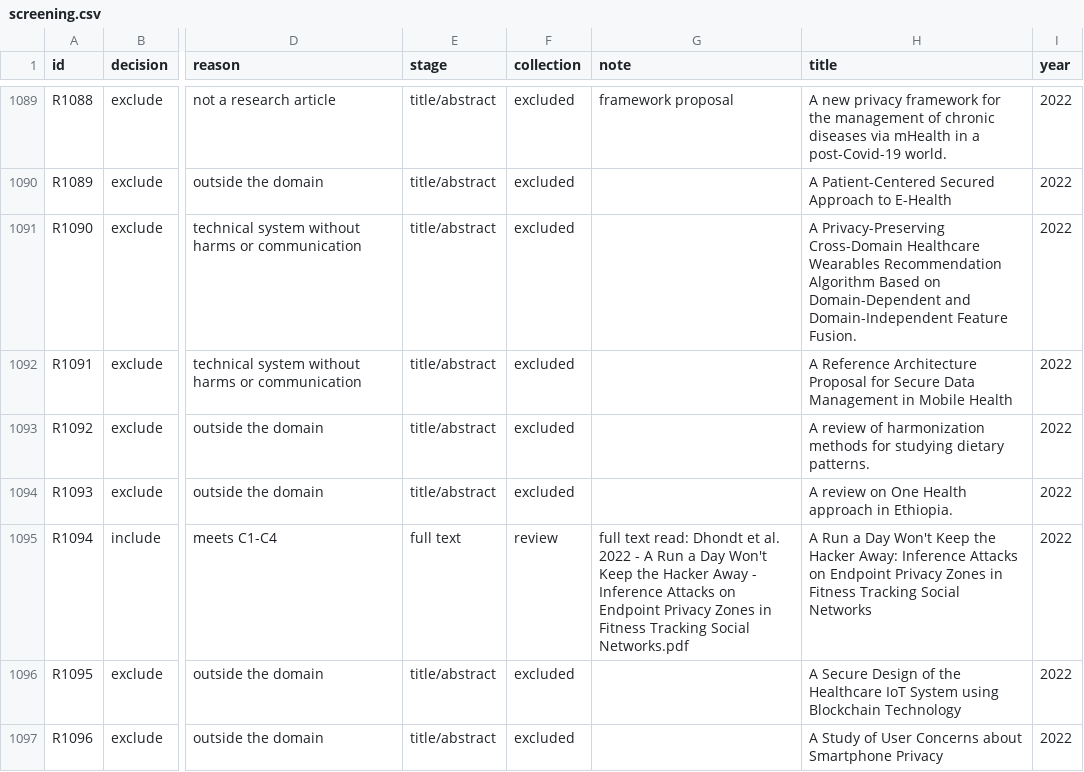
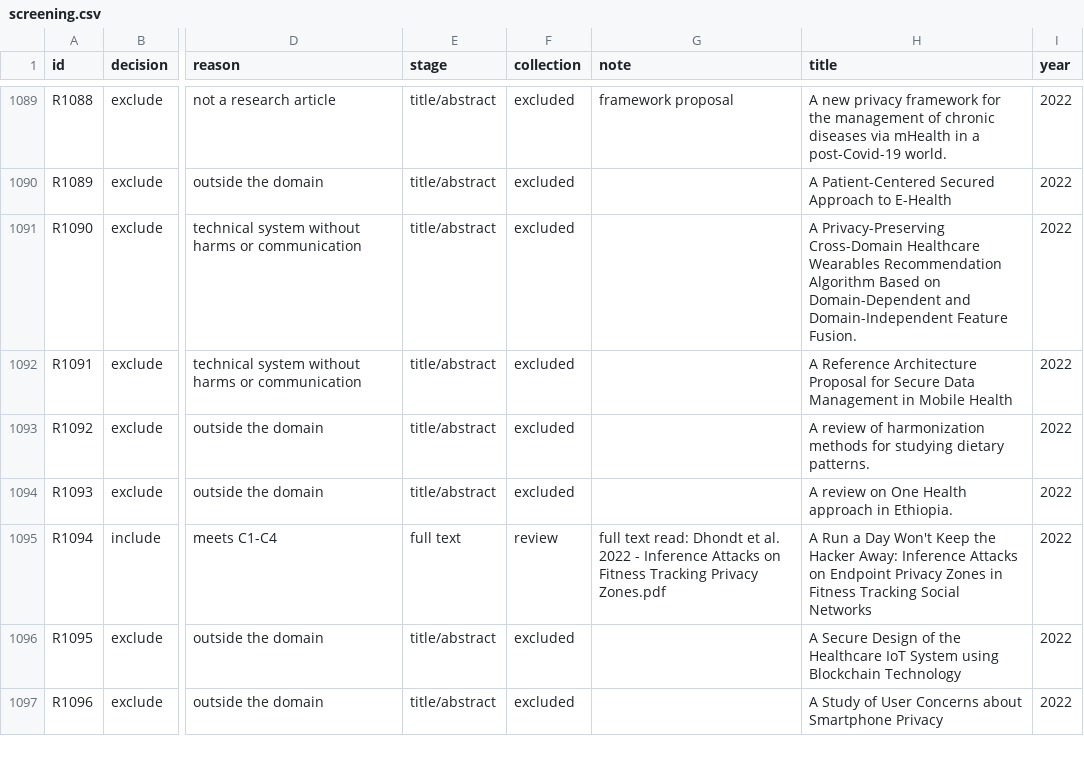
Before and after one commit to 0xhmza/bachelor-thesis, a CSV file: 01_Literature/Literature-Review/screening.csv, drawn as a sheet; only a part is shown, gaps mark what is left out; the diff covers the shown part only; the diff names each change by its address in the sheet, - before the commit and + after, or states it on an @@ line.

```diff
--- a/01_Literature/Literature-Review/screening.csv
+++ b/01_Literature/Literature-Review/screening.csv
-G1095 (note): …2022 - A Run a Day Won't Keep the Hacker Away - Inference Attacks on Endpoint Privacy Zones in Fitness Tracking Social Networks.pdf
+G1095 (note): …2022 - Inference Attacks on Fitness Tracking Privacy Zones.pdf
```
Also changed, not shown: 4 edited cells elsewhere in this file, 01_Literature/Literature-Review/decisions/fulltext.csv, literature_new/references index.csv, 21 other files.
